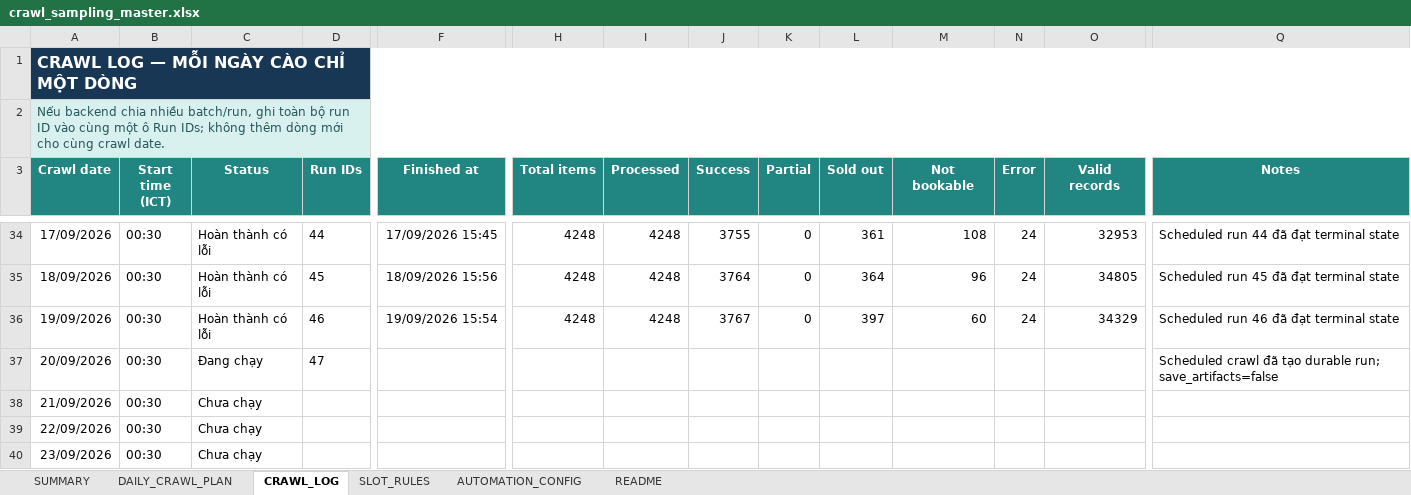
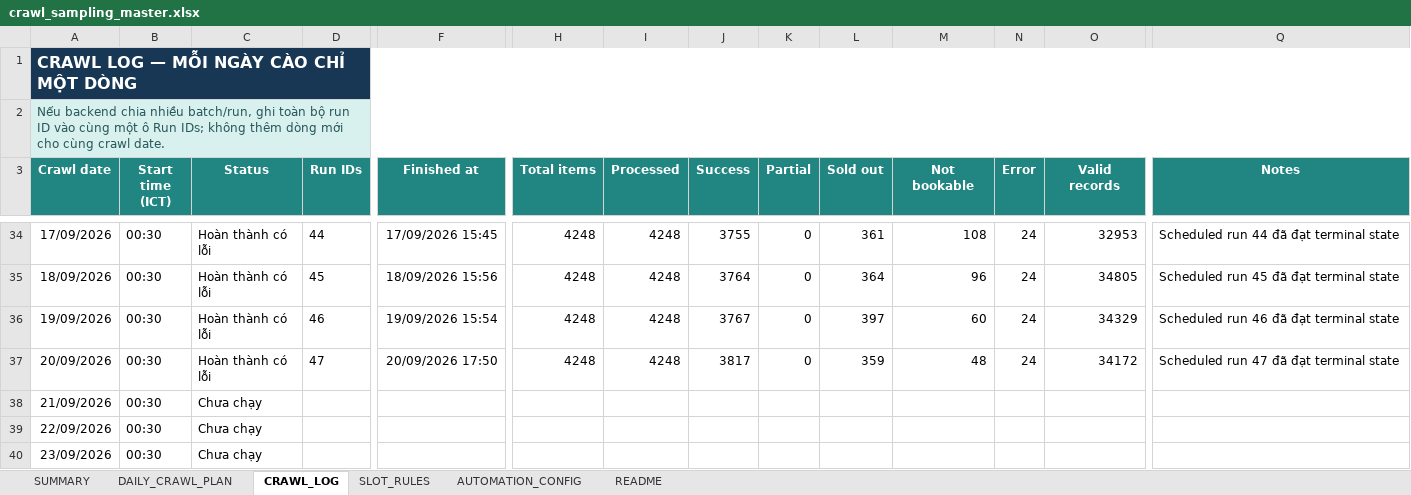
Before and after one commit to Andnm/capstone-master, an Excel workbook: outputs/crawl-data-planner-20260816/crawl_sampling_master.xlsx, sheet CRAWL_LOG, drawn as a sheet; only a part is shown, gaps mark what is left out; values as stored, in another font and other column widths than the file's, no borders; conditional formats and table styles not drawn; the diff names each change by its address in the sheet, - before the commit and + after, or states it on an @@ line.

```diff
--- a/outputs/crawl-data-planner-20260816/crawl_sampling_master.xlsx (sheet CRAWL_LOG)
+++ b/outputs/crawl-data-planner-20260816/crawl_sampling_master.xlsx (sheet CRAWL_LOG)
-C37 (Status): Đang chạy
+C37 (Status): Hoàn thành có lỗi
-F37 (Finished at): (empty)
+F37 (Finished at): 20/09/2026 17:50
-H37 (Total items): (empty)
+H37 (Total items): 4248
-I37 (Processed): (empty)
+I37 (Processed): 4248
-J37 (Success): (empty)
+J37 (Success): 3817
-K37 (Partial): (empty)
+K37 (Partial): 0
-L37 (Sold out): (empty)
+L37 (Sold out): 359
-M37 (Not bookable): (empty)
+M37 (Not bookable): 48
-N37 (Error): (empty)
+N37 (Error): 24
-O37 (Valid records): (empty)
+O37 (Valid records): 34172
-Q37 (Notes): Scheduled crawl đã tạo durable run; save_artifacts=false
+Q37 (Notes): Scheduled run 47 đã đạt terminal state
```
Also changed, not shown: outputs/vps-crawl-planner-20260823/vps_crawl_sampling_master.xlsx.
